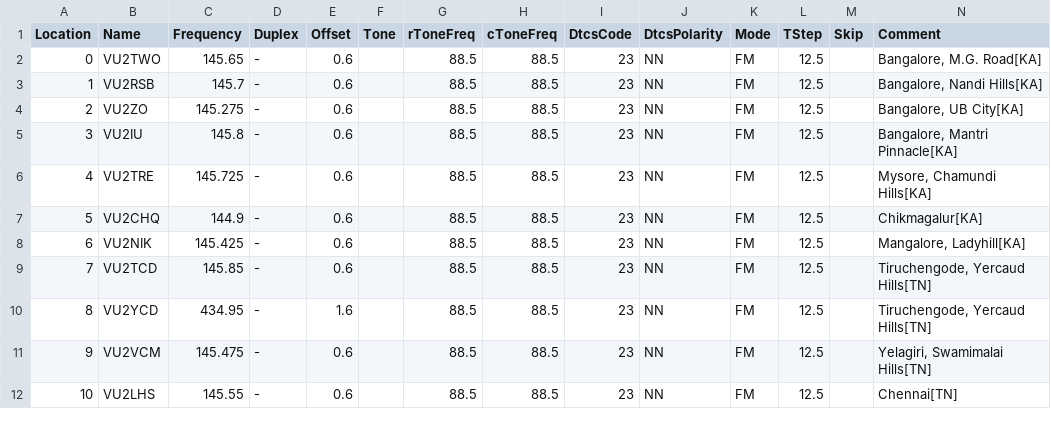
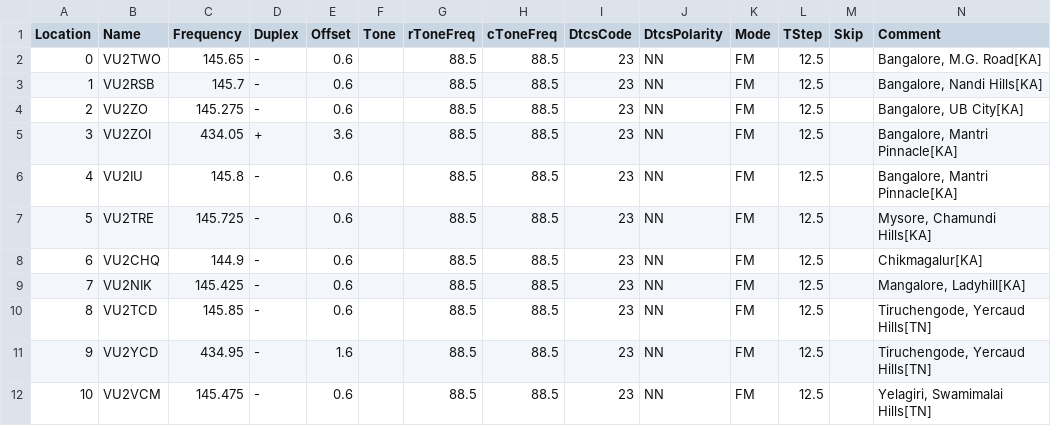
Before and after one commit to bejoysat/amateurradio, a CSV file: Repeaters/VU-Repeaters-master.csv, drawn as a sheet; only a part is shown; the shorter side is filled out with more unchanged rows; addresses are those after the commit; rows hold the shown columns only; the diff names each change by its address in the sheet, - before the commit and + after, or states it on an @@ line.

Commit message:
Update VU-Repeaters-master.csv
Added VU2ZOI

```diff
--- a/Repeaters/VU-Repeaters-master.csv
+++ b/Repeaters/VU-Repeaters-master.csv
+row 5: 3 | VU2ZOI | 434.05 | + | 3.6 |  | 88.5 | 88.5 | 23 | NN | FM | 12.5 |  | Bangalore, Mantri Pinnacle[KA]
@@ column A (Location) renumbered from row 6 down @@
```
